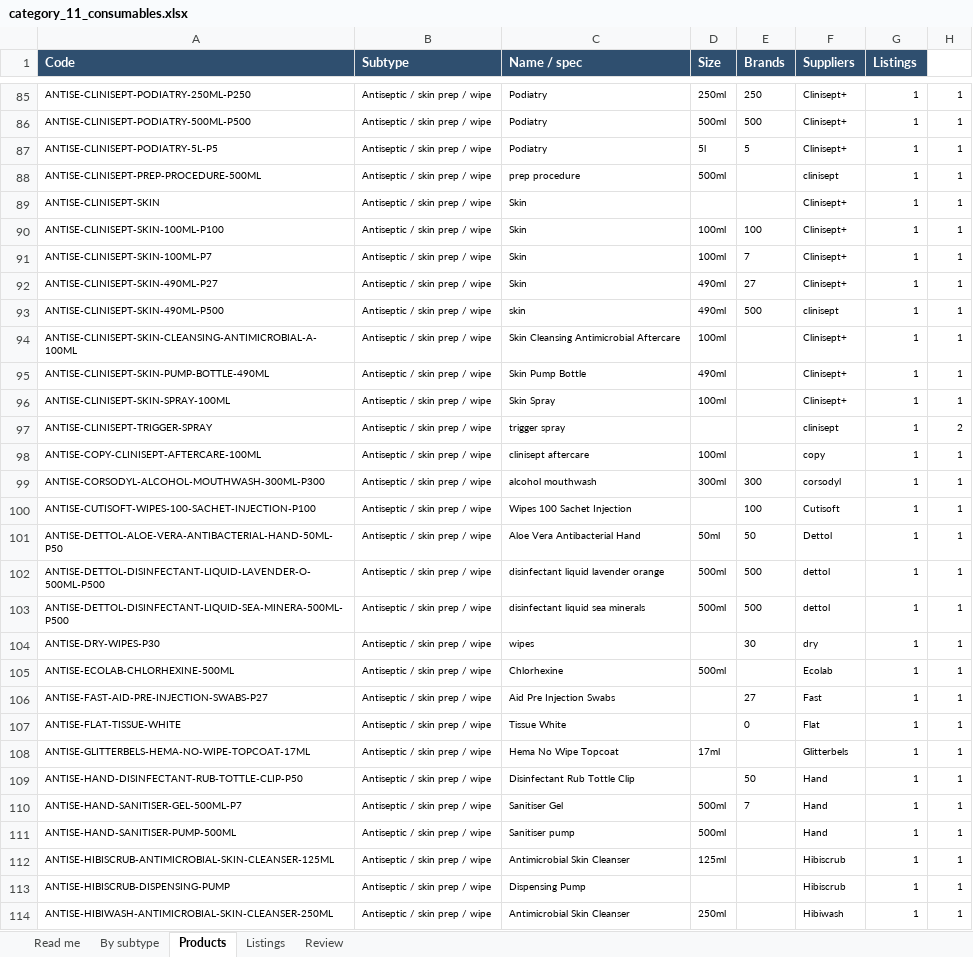
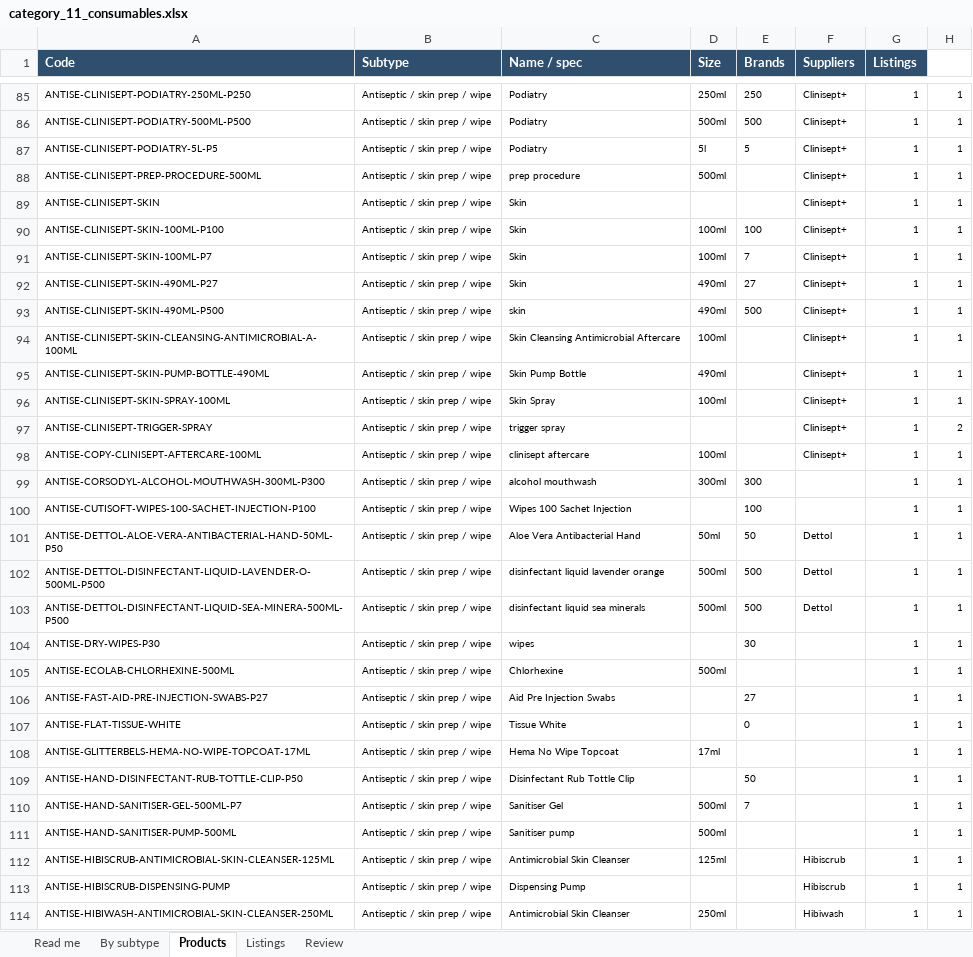
Before and after one commit to asghariresearcher1918-cyber/product-matching, an Excel workbook: output/category_11_consumables.xlsx, sheet Products, drawn as a sheet; only a part is shown, gaps mark what is left out; values as stored, in another font and other column widths than the file's, no borders; the diff covers the shown part only; the diff names each change by its address in the sheet, - before the commit and + after, or states it on an @@ line.

```diff
--- a/output/category_11_consumables.xlsx (sheet Products)
+++ b/output/category_11_consumables.xlsx (sheet Products)
-F88 (Suppliers): clinisept
+F88 (Suppliers): Clinisept+
-F93 (Suppliers): clinisept
+F93 (Suppliers): Clinisept+
-F97 (Suppliers): clinisept
+F97 (Suppliers): Clinisept+
-F98 (Suppliers): copy
+F98 (Suppliers): Clinisept+
-F99 (Suppliers): corsodyl
+F99 (Suppliers): (empty)
-F100 (Suppliers): Cutisoft
+F100 (Suppliers): (empty)
-F102:F103 (Suppliers): dettol
+F102:F103 (Suppliers): Dettol
-F104 (Suppliers): dry
+F104 (Suppliers): (empty)
-F105 (Suppliers): Ecolab
+F105 (Suppliers): (empty)
-F106 (Suppliers): Fast
+F106 (Suppliers): (empty)
-F107 (Suppliers): Flat
+F107 (Suppliers): (empty)
-F108 (Suppliers): Glitterbels
+F108 (Suppliers): (empty)
-F109:F111 (Suppliers): Hand
+F109:F111 (Suppliers): (empty)
```
Also changed, not shown: 718 edited cells elsewhere in this sheet, sheet Listings, sheet Review, output/master_catalogue.xlsx, 8 other files.
